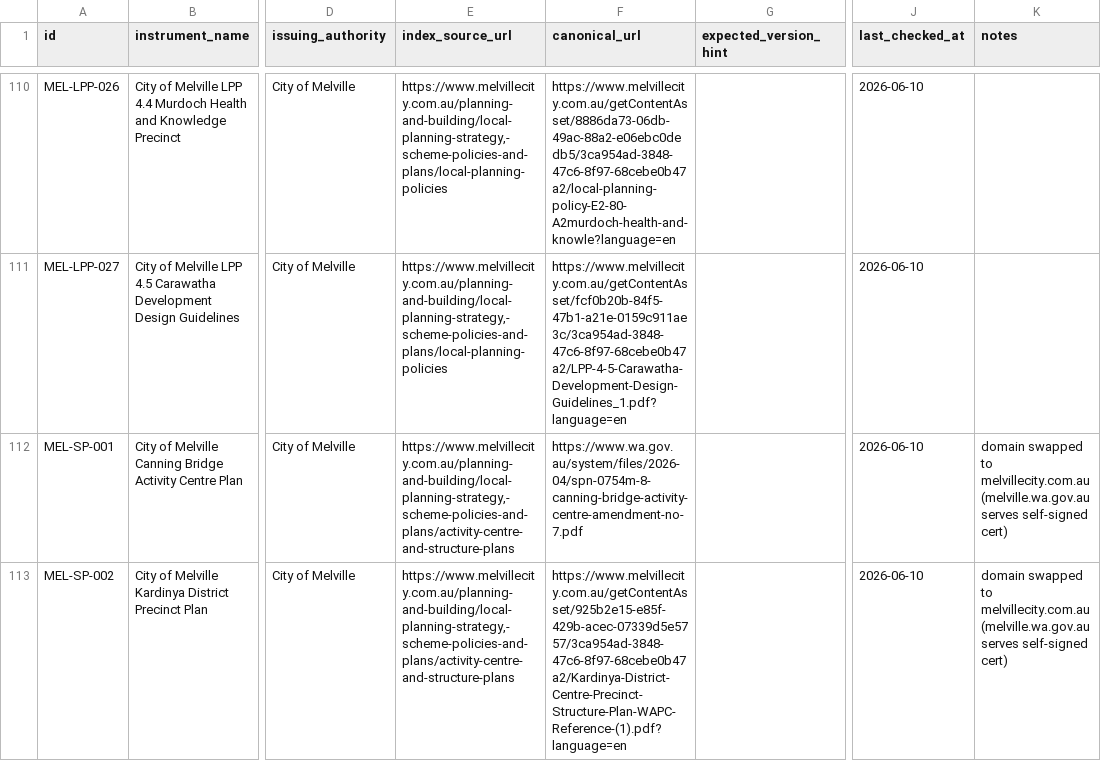
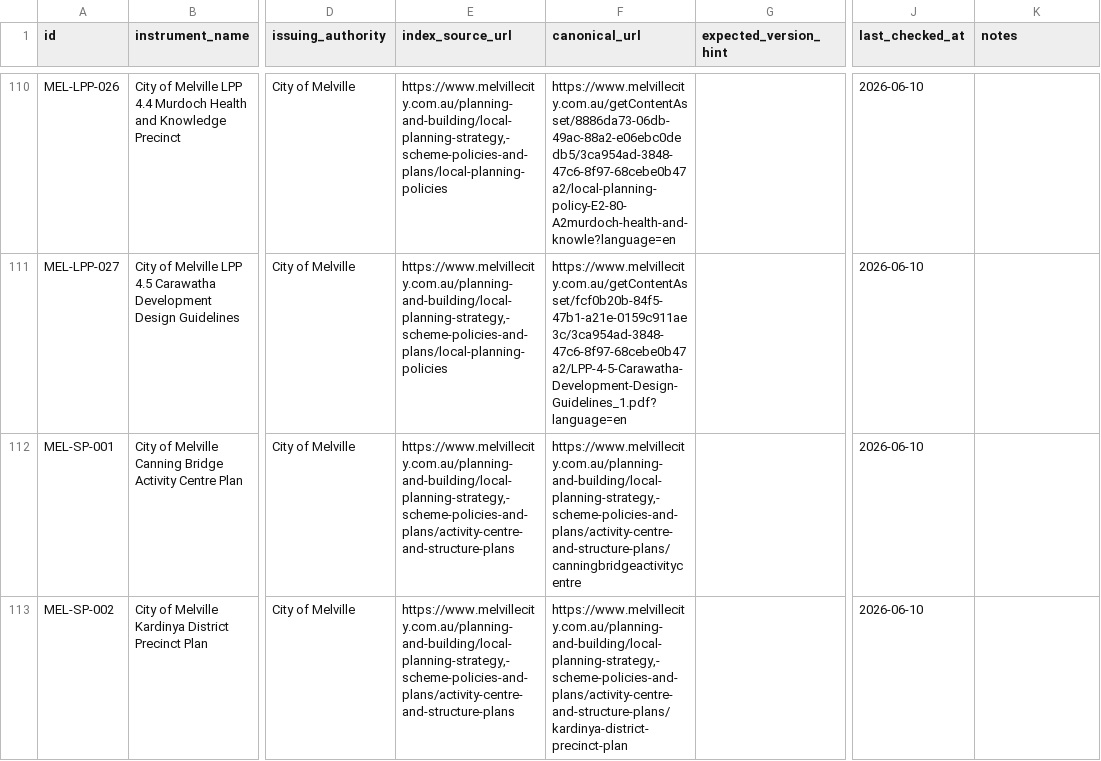
Before and after one commit to stevenshelley58-afk/cuz.fail, a CSV file: data/manifest.csv, drawn as a sheet; only a part is shown, gaps mark what is left out; the diff covers the shown part only; the diff names each change by its address in the sheet, - before the commit and + after, or states it on an @@ line.

```diff
--- a/data/manifest.csv
+++ b/data/manifest.csv
-F112 (canonical_url): https://www.wa.gov.au/system/files/2026-04/spn-0754m-8-canning-bridge-activity-centre-amendment-no-7.pdf
+F112 (canonical_url): https://www.melvillecity.com.au/planning-and-building/local-planning-strategy,-scheme-policies-and-plans/activity-centre-and-structure-plans/canningbridgeactivitycentre
-K112:K113 (notes): domain swapped to melvillecity.com.au (melville.wa.gov.au serves self-signed cert)
+K112:K113 (notes): (empty)
-F113 (canonical_url): https://www.melvillecity.com.au/getContentAsset/925b2e15-e85f-429b-acec-07339d5e5757/3ca954ad-3848-47c6-8f97-68cebe0b47a2/Kardinya-District-Centre-Precinct-Structure-Plan-WAPC-Reference-(1).pdf?language=en
+F113 (canonical_url): https://www.melvillecity.com.au/planning-and-building/local-planning-strategy,-scheme-policies-and-plans/activity-centre-and-structure-plans/kardinya-district-precinct-plan
```
Also changed, not shown: 9 edited cells elsewhere in this file, 5 other files.
